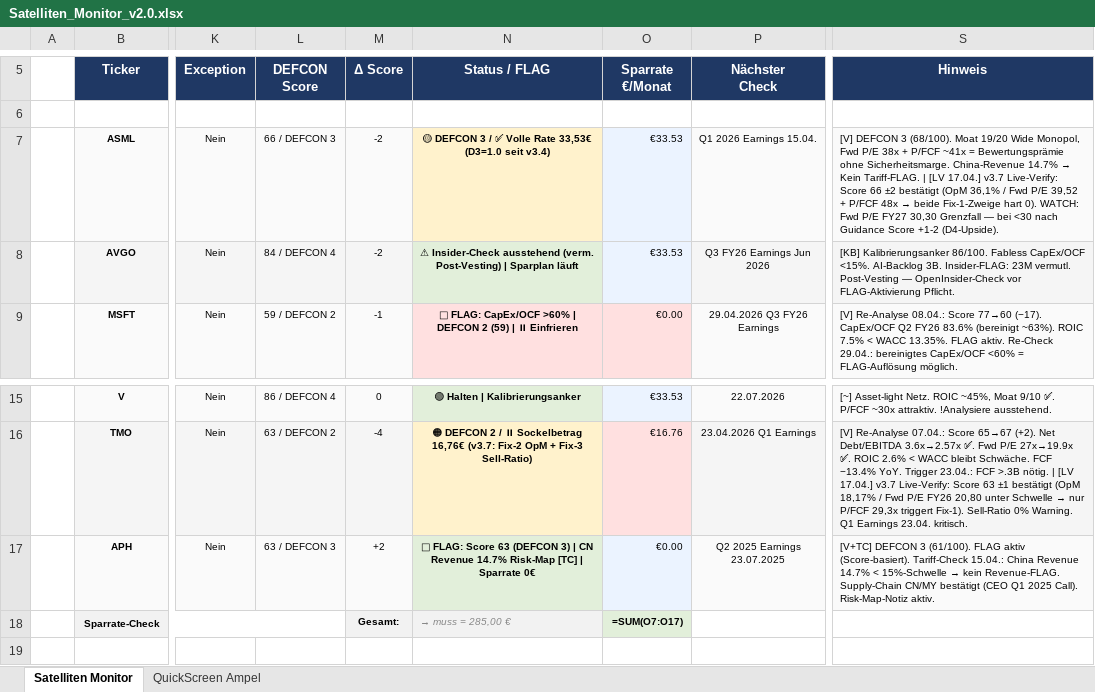
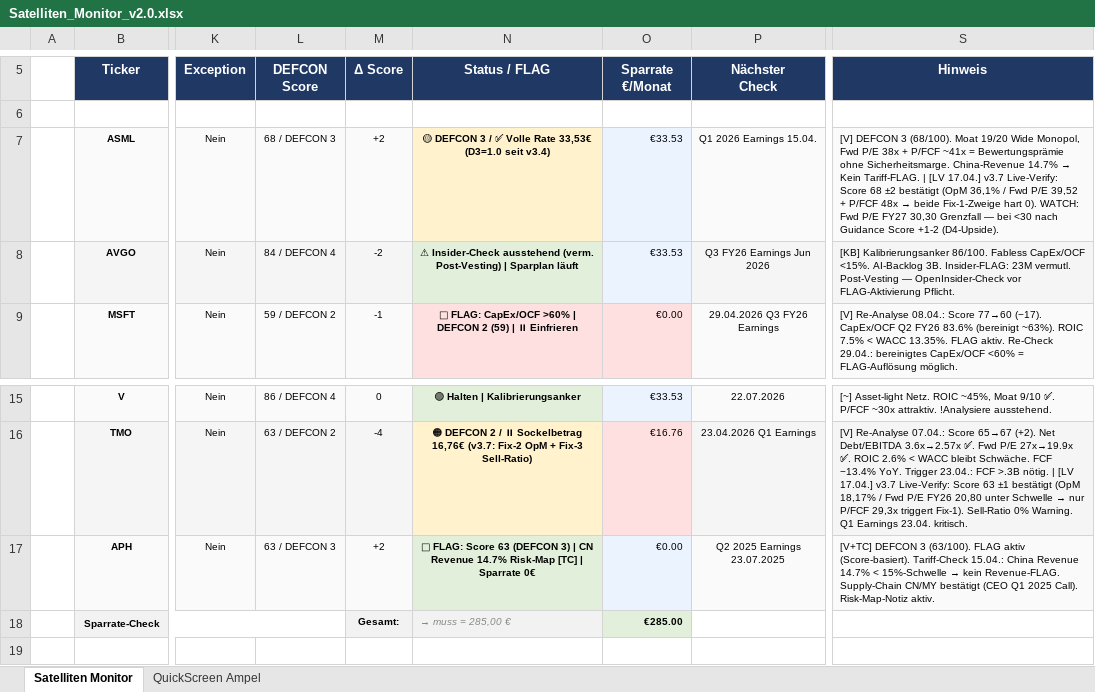
Before and after one commit to tobikowa90-hub/dynastie-depot, an Excel workbook: 03_Tools/Satelliten_Monitor_v2.0.xlsx, sheet Satelliten Monitor, drawn as a sheet; only a part is shown, gaps mark what is left out; values as stored, in another font and other column widths than the file's, no borders; formulas without a stored value are shown as written; conditional formats not drawn; the diff names each change by its address in the sheet, - before the commit and + after, or states it on an @@ line.

Commit message:
Vault + Tools + Skills Sync: v3.7 Post-ASML-Update Abschluss
Vault (9 Dateien):
- 7 Satellite-Entities (APH/ASML/AVGO/MSFT/RMS/SU/TMO): v3.7-Scores, Frontmatter, Historie
- sources/dynastie-depot-skill.md: D3-Rate-Fix (D4/D3=1.0, D2=0.5, FLAG=0.0), Nenner 8.5
- synthesis/Wissenschaftliche-Fundierung-DEFCON.md: v3.5-Zeitstand-Banner (B-konform)
- sources/Jadhav-Mirza-2025.md, concepts/defcon/Analyse-Pipeline.md, log.md

Tools:
- Rebalancing_Tool_v3.4.xlsx: APH Score 66->68 (N10/O10)
- Satelliten_Monitor_v2.0.xlsx: ASML 66->68, APH-Text 61->63, QuickScreen-Legende 17.04.
- 03_Tools/portfolio_risk.py NEU (aus _extern/risk-metrics-calculation extrahiert)
- 03_Tools/Output/PORTFOLIO-RISK-2026-04-17.md

Skills:
- dynastie-depot/config.yaml: ASML 66->68, scoring_notiz v3.7, MSFT flag_grund
- dynastie-depot/SKILL.md + PIPELINE.md + Beispiele.md: v3.7-Header, ASML-Anker
- _extern/earnings-calendar geloescht

CLAUDE.md: Applied Learning Updates

```diff
--- a/03_Tools/Satelliten_Monitor_v2.0.xlsx (sheet Satelliten Monitor)
+++ b/03_Tools/Satelliten_Monitor_v2.0.xlsx (sheet Satelliten Monitor)
-L7 (DEFCON Score): 66 / DEFCON 3
+L7 (DEFCON Score): 68 / DEFCON 3
-M7 (Δ Score): -2
+M7 (Δ Score): +2
-S7 (Hinweis): …Live-Verify: Score 66 ±2 bestätigt…
+S7 (Hinweis): …Live-Verify: Score 68 ±2 bestätigt…
-S17 (Hinweis): …DEFCON 3 (61/100). FLAG aktiv…
+S17 (Hinweis): …DEFCON 3 (63/100). FLAG aktiv…
-O18 (Sparrate €/Monat): =SUM(O7:O17)
+O18 (Sparrate €/Monat): €285.00
```
Also changed, not shown: sheet QuickScreen Ampel, 03_Tools/Rebalancing_Tool_v3.4.xlsx, 20 other files.
